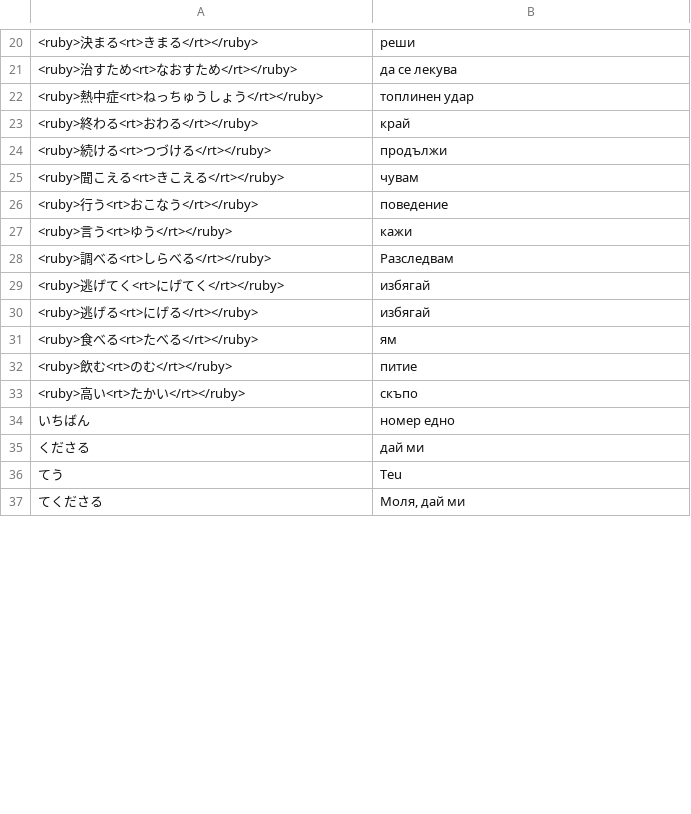
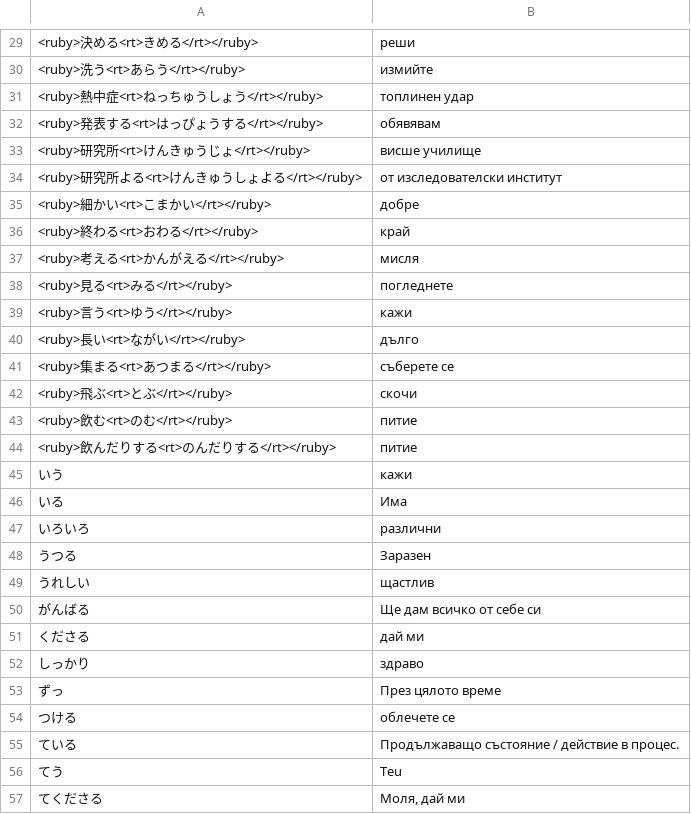
Before and after one commit to vebaev/NHK, a TSV file: docs/anki_cards_bg.tsv, drawn as a sheet; only a part is shown, gaps mark what is left out; the diff covers the shown part only.

```diff
--- a/docs/anki_cards_bg.tsv
+++ b/docs/anki_cards_bg.tsv
@@ -20,17 +29,28 @@
-<ruby>決まる<rt>きまる</rt></ruby>	реши
-<ruby>治すため<rt>なおすため</rt></ruby>	да се лекува
+<ruby>決める<rt>きめる</rt></ruby>	реши
+<ruby>洗う<rt>あらう</rt></ruby>	измийте
 <ruby>熱中症<rt>ねっちゅうしょう</rt></ruby>	топлинен удар
+<ruby>発表する<rt>はっぴょうする</rt></ruby>	обявявам
+<ruby>研究所<rt>けんきゅうじょ</rt></ruby>	висше училище
+<ruby>研究所よる<rt>けんきゅうしょよる</rt></ruby>	от изследователски институт
+<ruby>細かい<rt>こまかい</rt></ruby>	добре
 <ruby>終わる<rt>おわる</rt></ruby>	край
-<ruby>続ける<rt>つづける</rt></ruby>	продължи
-<ruby>聞こえる<rt>きこえる</rt></ruby>	чувам
-<ruby>行う<rt>おこなう</rt></ruby>	поведение
+<ruby>考える<rt>かんがえる</rt></ruby>	мисля
+<ruby>見る<rt>みる</rt></ruby>	погледнете
 <ruby>言う<rt>ゆう</rt></ruby>	кажи
-<ruby>調べる<rt>しらべる</rt></ruby>	Разследвам
-<ruby>逃げてく<rt>にげてく</rt></ruby>	избягай
-<ruby>逃げる<rt>にげる</rt></ruby>	избягай
-<ruby>食べる<rt>たべる</rt></ruby>	ям
+<ruby>長い<rt>ながい</rt></ruby>	дълго
+<ruby>集まる<rt>あつまる</rt></ruby>	съберете се
+<ruby>飛ぶ<rt>とぶ</rt></ruby>	скочи
 <ruby>飲む<rt>のむ</rt></ruby>	питие
-<ruby>高い<rt>たかい</rt></ruby>	скъпо
-いちばん	номер едно
+<ruby>飲んだりする<rt>のんだりする</rt></ruby>	питие
+いう	кажи
+いる	Има
+いろいろ	различни
+うつる	Заразен
+うれしい	щастлив
+がんばる	Ще дам всичко от себе си
 くださる	дай ми
+しっかり	здраво
+ずっ	През цялото време
+つける	облечете се
+ている	Продължаващо състояние / действие в процес.
 てう	Teu
```
Also changed, not shown: 26 added rows and 16 removed rows elsewhere in this file, 16 other files.
